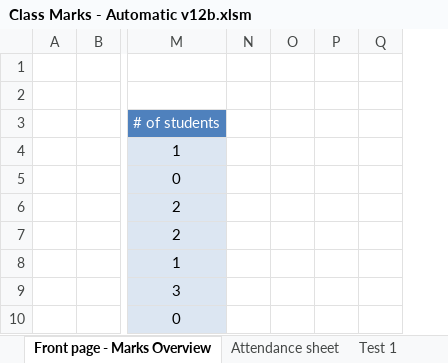
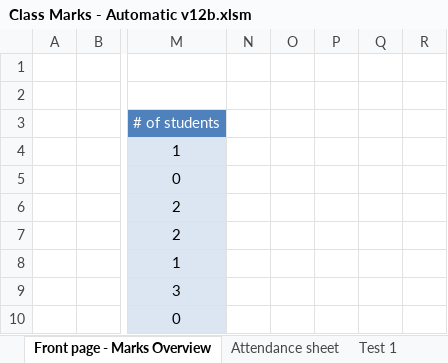
Before and after one commit to JordanScarrott/StudentExcelSheet, an Excel workbook: Class Marks - Automatic v12b.xlsm, sheet Front page - Marks Overview, drawn as a sheet; only a part is shown, gaps mark what is left out; values as stored, in another font and other column widths than the file's, no borders; charts and pictures and conditional formats not drawn; the diff names each change by its address in the sheet, - before the commit and + after, or states it on an @@ line.

Commit message:
Adding tests now inserts a set of blank cells first
This prevents the cells to the right of the last test being overwritten

```diff
--- a/Class Marks - Automatic v12b.xlsm (sheet Front page - Marks Overview)
+++ b/Class Marks - Automatic v12b.xlsm (sheet Front page - Marks Overview)
+column R, empty
```
